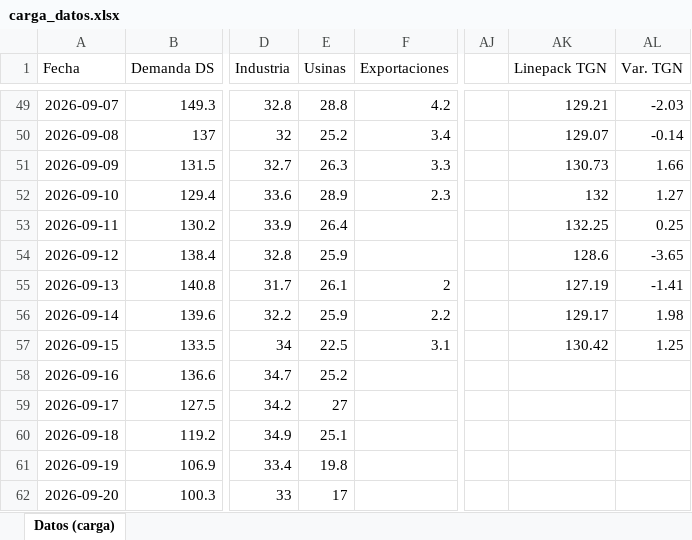
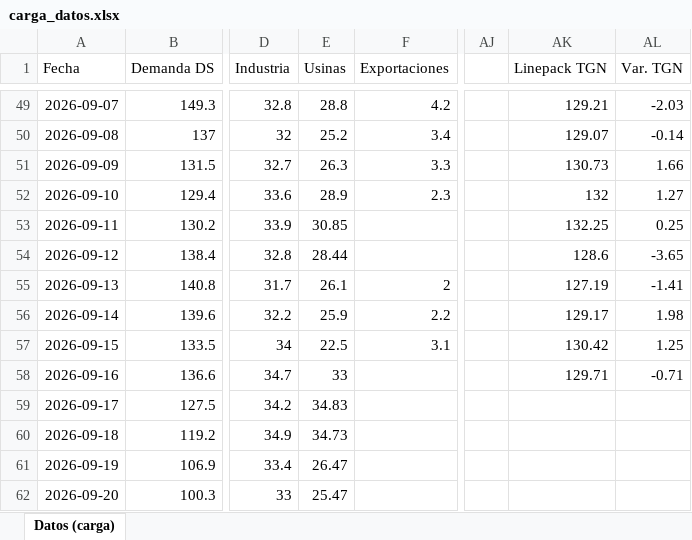
Before and after one commit to RodrigoManassero/estado-sistema-gas-rodrigo, an Excel workbook: data/carga_datos.xlsx, sheet Datos (carga), drawn as a sheet; only a part is shown, gaps mark what is left out; values as stored, in another font and other column widths than the file's, no borders; the diff names each change by its address in the sheet, - before the commit and + after, or states it on an @@ line.

```diff
--- a/data/carga_datos.xlsx (sheet Datos (carga))
+++ b/data/carga_datos.xlsx (sheet Datos (carga))
-E53 (Usinas): 26.4
+E53 (Usinas): 30.85
-E54 (Usinas): 25.9
+E54 (Usinas): 28.44
-E58 (Usinas): 25.2
+E58 (Usinas): 33
-AK58 (Linepack TGN): (empty)
+AK58 (Linepack TGN): 129.71
-AL58 (Var. TGN): (empty)
+AL58 (Var. TGN): -0.71
-E59 (Usinas): 27
+E59 (Usinas): 34.83
-E60 (Usinas): 25.1
+E60 (Usinas): 34.73
-E61 (Usinas): 19.8
+E61 (Usinas): 26.47
-E62 (Usinas): 17
+E62 (Usinas): 25.47
```
Also changed, not shown: 24 other files.
